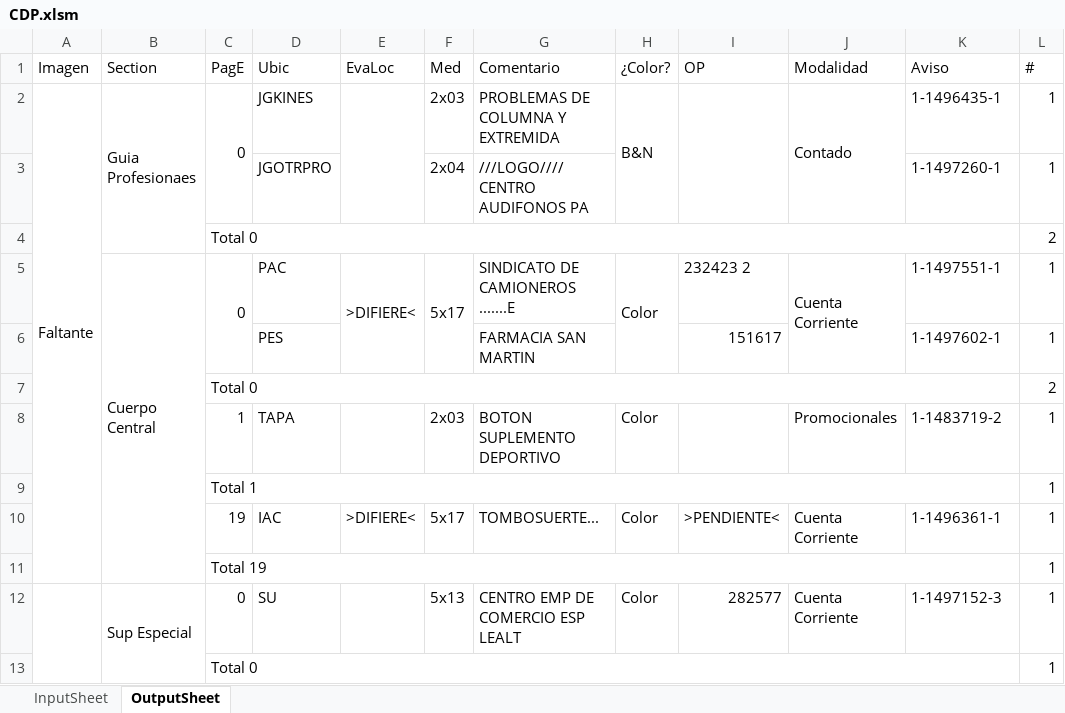
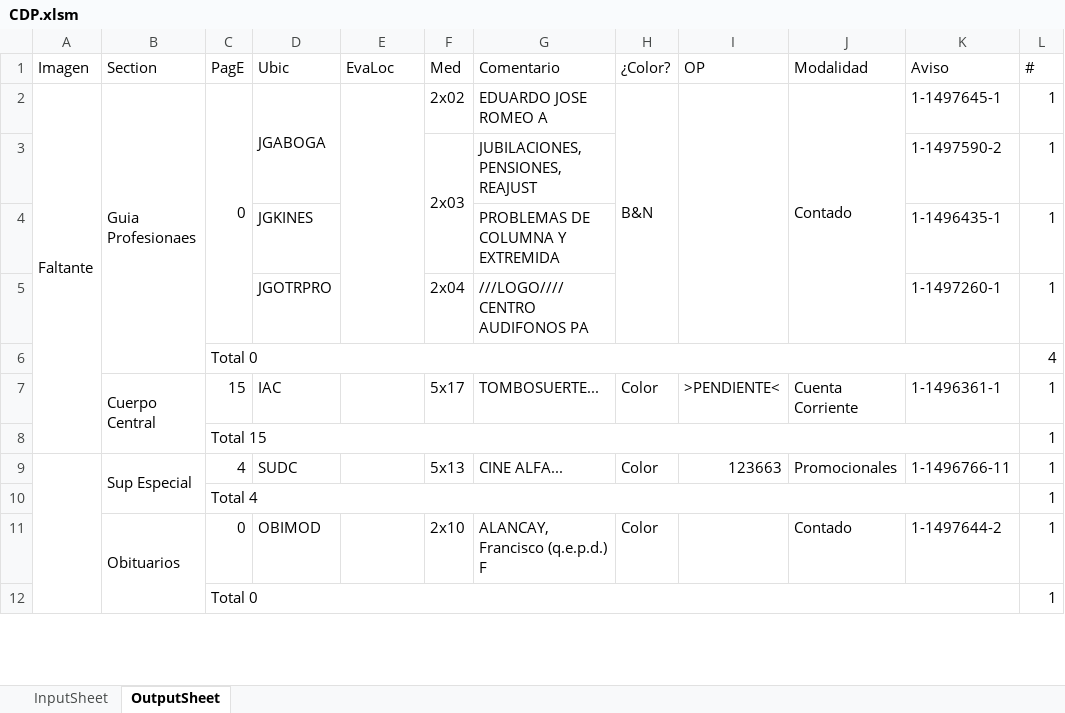
Before and after one commit to zherar7ordoya/AP5, an Excel workbook: Xtras/MSExcel/CDP.xlsm, sheet OutputSheet, drawn as a sheet; only a part is shown; values as stored, in another font and other column widths than the file's, no cell formats; conditional formats not drawn; removed rows and columns are numbered as before the commit, all else as after; the diff covers the shown part only; the diff names each change by its address in the sheet, - before the commit and + after, or states it on an @@ line.

```diff
--- a/Xtras/MSExcel/CDP.xlsm (sheet OutputSheet)
+++ b/Xtras/MSExcel/CDP.xlsm (sheet OutputSheet)
-A2:A11 merged
+A2:A8 merged
-D2 (Ubic): JGKINES
+D2 (Ubic): JGABOGA
+D2:D3 merged
-F2 (Med): 2x03
+F2 (Med): 2x02
-G2 (Comentario): PROBLEMAS DE COLUMNA Y EXTREMIDA
+G2 (Comentario): EDUARDO JOSE ROMEO A
-K2 (Aviso): 1-1496435-1
+K2 (Aviso): 1-1497645-1
+row 3:  |  |  |  |  | 2x03 | JUBILACIONES, PENSIONES, REAJUST |  |  |  | 1-1497590-2 | 1
+row 4:  |  |  | JGKINES |  |  | PROBLEMAS DE COLUMNA Y EXTREMIDA |  |  |  | 1-1496435-1 | 1
-L6 (#): 2
+L6 (#): 4
-B5:B11 merged
+B7:B8 merged
-C7 (PagE): 0
+C7 (PagE): 15
-C5:C6 merged
-D7 (Ubic): PAC
+D7 (Ubic): IAC
-E7 (EvaLoc): >DIFIERE<
+E7 (EvaLoc): (empty)
-E5:E6 merged
-F5:F6 merged
-G7 (Comentario): SINDICATO DE CAMIONEROS .......E
+G7 (Comentario): TOMBOSUERTE...
-H5:H6 merged
-I7 (OP): 232423 2
+I7 (OP): >PENDIENTE<
-J5:J6 merged
-K7 (Aviso): 1-1497551-1
+K7 (Aviso): 1-1496361-1
-row 6:  |  |  | PES |  |  | FARMACIA SAN MARTIN |  | 151617 |  | 1-1497602-1 | 1
-row 7:  |  | Total 0 |  |  |  |  |  |  |  |  | 2
-row 8:  |  | 1 | TAPA |  | 2x03 | BOTON SUPLEMENTO DEPORTIVO | Color |  | Promocionales | 1-1483719-2 | 1
-C8 (PagE): Total 1
+C8 (PagE): Total 15
-row 10:  |  | 19 | IAC | >DIFIERE< | 5x17 | TOMBOSUERTE... | Color | >PENDIENTE< | Cuenta Corriente | 1-1496361-1 | 1
+row 9:  | Sup Especial | 4 | SUDC |  | 5x13 | CINE ALFA... | Color | 123663 | Promocionales | 1-1496766-11 | 1
-C10 (PagE): Total 19
+C10 (PagE): Total 4
-row 12:  | Sup Especial | 0 | SU |  | 5x13 | CENTRO EMP DE COMERCIO ESP LEALT | Color | 282577 | Cuenta Corriente | 1-1497152-3 | 1
+row 11:  | Obituarios | 0 | OBIMOD |  | 2x10 | ALANCAY, Francisco (q.e.p.d.) F | Color |  | Contado | 1-1497644-2 | 1
```
Also changed, not shown: 28 added rows, 40 removed rows, 1 moved row, 25 edited cells and merged cells elsewhere in this sheet, cell formats, hidden cells, 10 other files.
